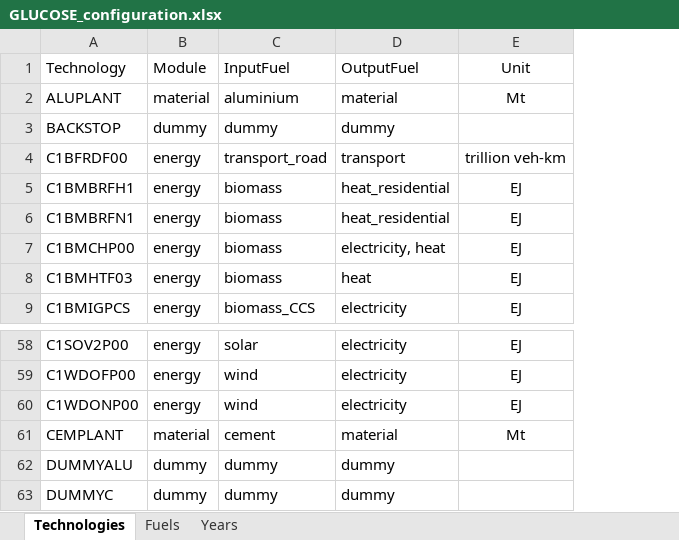
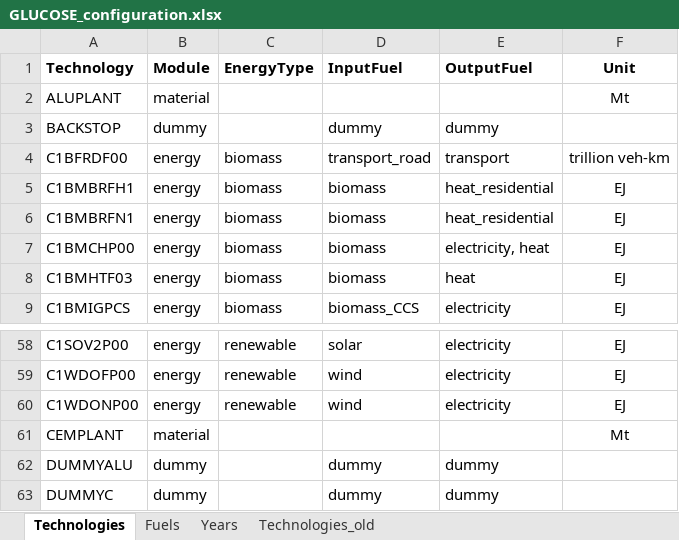
Before and after one commit to eliasinul/GLUCOSE, an Excel workbook: scripts/GLUCOSE_configuration.xlsx, sheet Technologies, drawn as a sheet; only a part is shown, gaps mark what is left out; values as stored, in another font and other column widths than the file's, no borders; addresses are those after the commit; the diff covers the shown part only; the diff names each change by its address in the sheet, - before the commit and + after, or states it on an @@ line.

```diff
--- a/scripts/GLUCOSE_configuration.xlsx (sheet Technologies)
+++ b/scripts/GLUCOSE_configuration.xlsx (sheet Technologies)
+sheet tab: Technologies_old
+column C (EnergyType), rows 4-9: all biomass; rows 58-60: all renewable
-A1:B1 bold: off
+A1:B1 bold: on
-D1:F1 bold: off
+D1:F1 bold: on
-D2 (InputFuel): aluminium
+D2 (InputFuel): (empty)
-E2 (OutputFuel): material
+E2 (OutputFuel): (empty)
-D61 (InputFuel): cement
+D61 (InputFuel): (empty)
-E61 (OutputFuel): material
+E61 (OutputFuel): (empty)
```
Also changed, not shown: 52 edited cells elsewhere in this sheet, sheet Fuels, 1 other file.
